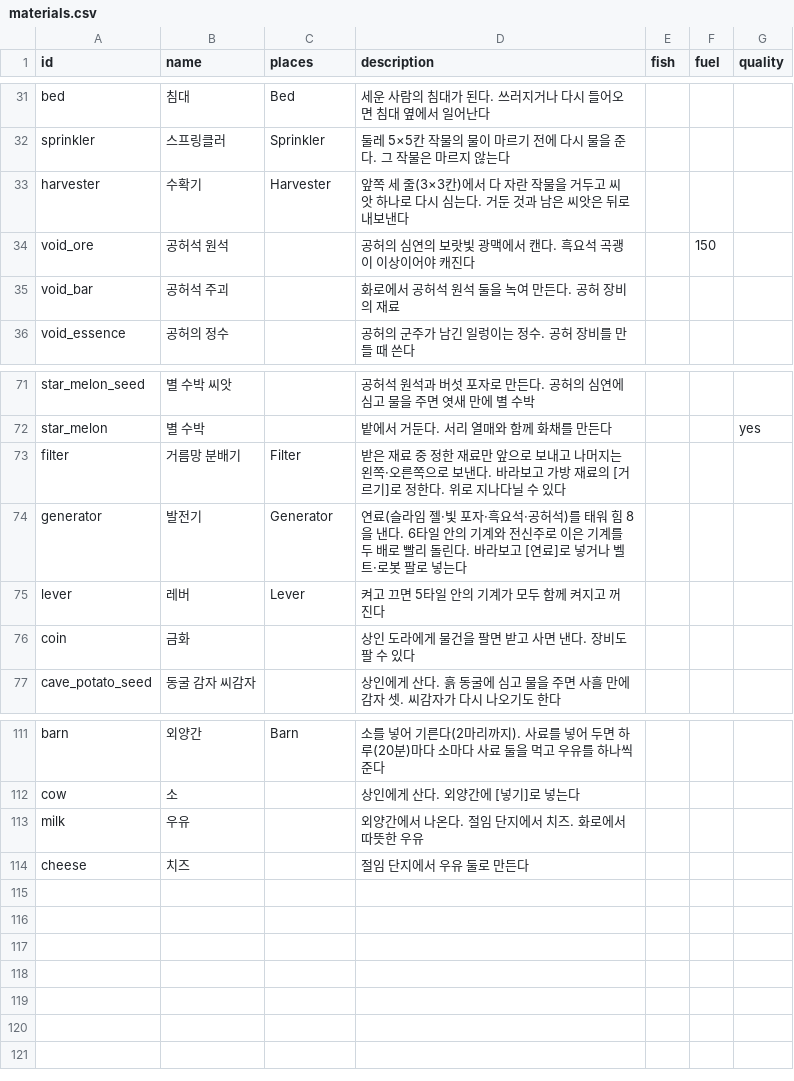
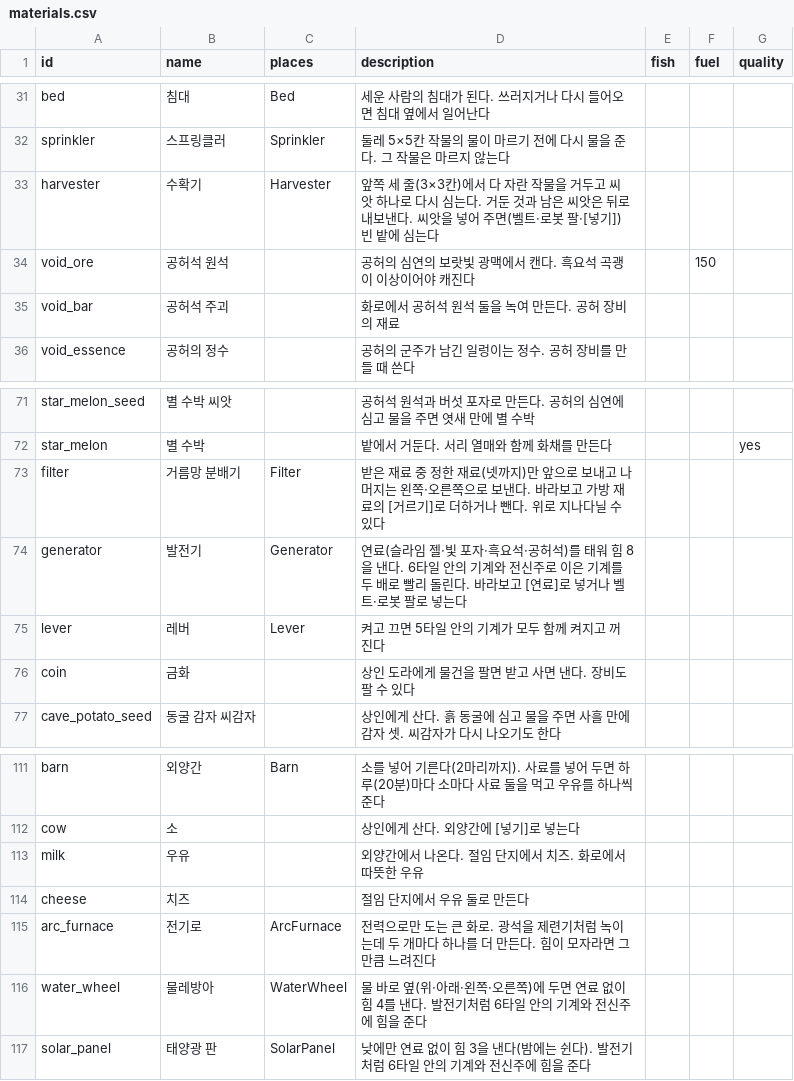
Before and after one commit to LeArc6910/pray-to, a CSV file: Assets/_Project/Data/Loot/materials.csv, drawn as a sheet; only a part is shown, gaps mark what is left out.

Commit message:
Add fuel-free power, an arc furnace, seed-fed harvesters and multi filters
Water wheels beside water and solar panels by day give power without
fuel and join grids like generators. The arc furnace runs only on power
(a new power_only machine column) and smelts one extra bar for every two.
Harvesters take seeds and plant them on empty soil ahead when nothing
is ripe. Filters pick up to four materials, toggled from the bag; the
picks travel in the machines message (protocol 0.45.0) and are saved
joined in the existing setting field. Two guide goals introduce the new
machines, and the stale generator recipe hint is fixed.

```diff
--- a/Assets/_Project/Data/Loot/materials.csv
+++ b/Assets/_Project/Data/Loot/materials.csv
@@ -32,3 +32,3 @@ bed,침대,Bed,세운 사람의 침대가 된다. 쓰러지거나 다시 들어
 sprinkler,스프링클러,Sprinkler,둘레 5×5칸 작물의 물이 마르기 전에 다시 물을 준다. 그 작물은 마르지 않는다,,,
-harvester,수확기,Harvester,앞쪽 세 줄(3×3칸)에서 다 자란 작물을 거두고 씨앗 하나로 다시 심는다. 거둔 것과 남은 씨앗은 뒤로 내보낸다,,,
+harvester,수확기,Harvester,앞쪽 세 줄(3×3칸)에서 다 자란 작물을 거두고 씨앗 하나로 다시 심는다. 거둔 것과 남은 씨앗은 뒤로 내보낸다. 씨앗을 넣어 주면(벨트·로봇 팔·[넣기]) 빈 밭에 심는다,,,
 void_ore,공허석 원석,,공허의 심연의 보랏빛 광맥에서 캔다. 흑요석 곡괭이 이상이어야 캐진다,,150,
@@ -72,3 +72,3 @@ star_melon_seed,별 수박 씨앗,,공허석 원석과 버섯 포자로 만든
 star_melon,별 수박,,밭에서 거둔다. 서리 열매와 함께 화채를 만든다,,,yes
-filter,거름망 분배기,Filter,받은 재료 중 정한 재료만 앞으로 보내고 나머지는 왼쪽·오른쪽으로 보낸다. 바라보고 가방 재료의 [거르기]로 정한다. 위로 지나다닐 수 있다,,,
+filter,거름망 분배기,Filter,받은 재료 중 정한 재료(넷까지)만 앞으로 보내고 나머지는 왼쪽·오른쪽으로 보낸다. 바라보고 가방 재료의 [거르기]로 더하거나 뺀다. 위로 지나다닐 수 있다,,,
 generator,발전기,Generator,연료(슬라임 젤·빛 포자·흑요석·공허석)를 태워 힘 8을 낸다. 6타일 안의 기계와 전신주로 이은 기계를 두 배로 빨리 돌린다. 바라보고 [연료]로 넣거나 벨트·로봇 팔로 넣는다,,,
@@ -114 +114,4 @@ milk,우유,,외양간에서 나온다. 절임 단지에서 치즈. 화로에서
 cheese,치즈,,절임 단지에서 우유 둘로 만든다,,,
+arc_furnace,전기로,ArcFurnace,전력으로만 도는 큰 화로. 광석을 제련기처럼 녹이는데 두 개마다 하나를 더 만든다. 힘이 모자라면 그만큼 느려진다,,,
+water_wheel,물레방아,WaterWheel,물 바로 옆(위·아래·왼쪽·오른쪽)에 두면 연료 없이 힘 4를 낸다. 발전기처럼 6타일 안의 기계와 전신주에 힘을 준다,,,
+solar_panel,태양광 판,SolarPanel,낮에만 연료 없이 힘 3을 낸다(밤에는 쉰다). 발전기처럼 6타일 안의 기계와 전신주에 힘을 준다,,,
```
Also changed, not shown: Assets/_Project/Data/Guide/goals.csv, Assets/_Project/Data/Loot/recipes.csv, 24 other files.
